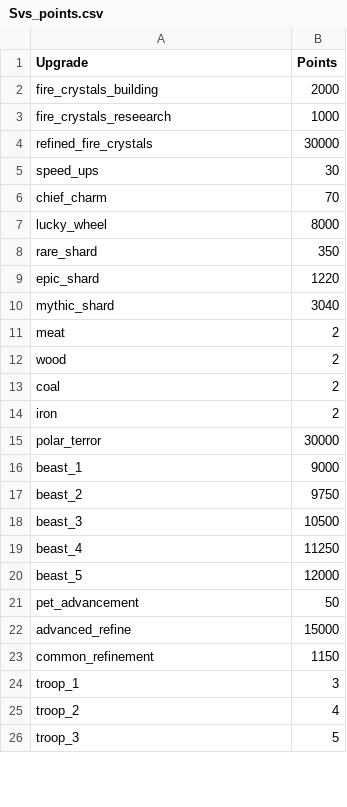
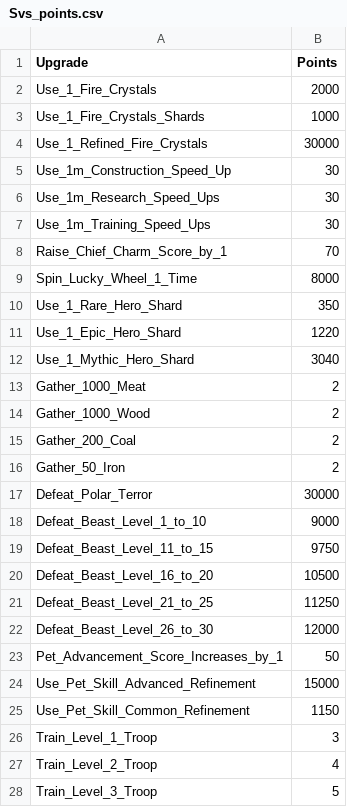
Before and after one commit to wosapp/wosapp, a CSV file: data/Svs_points.csv, drawn as a sheet; only a part is shown; the diff covers the shown part only.

```diff
--- a/data/Svs_points.csv
+++ b/data/Svs_points.csv
@@ -1,26 +1,28 @@
 Upgrade,Points
-fire_crystals_building,2000
-fire_crystals_reseearch,1000
-refined_fire_crystals,30000
-speed_ups,30
-chief_charm,70
-lucky_wheel,8000
-rare_shard,350
-epic_shard,1220
-mythic_shard,3040
-meat,2
-wood,2
-coal,2
-iron,2
-polar_terror,30000
-beast_1,9000
-beast_2,9750
-beast_3,10500
-beast_4,11250
-beast_5,12000
-pet_advancement,50
-advanced_refine,15000
-common_refinement,1150
-troop_1,3
-troop_2,4
-troop_3,5
+Use_1_Fire_Crystals,2000
+Use_1_Fire_Crystals_Shards,1000
+Use_1_Refined_Fire_Crystals,30000
+Use_1m_Construction_Speed_Up,30
+Use_1m_Research_Speed_Ups,30
+Use_1m_Training_Speed_Ups,30
+Raise_Chief_Charm_Score_by_1,70
+Spin_Lucky_Wheel_1_Time,8000
+Use_1_Rare_Hero_Shard,350
+Use_1_Epic_Hero_Shard,1220
+Use_1_Mythic_Hero_Shard,3040
+Gather_1000_Meat,2
+Gather_1000_Wood,2
+Gather_200_Coal,2
+Gather_50_Iron,2
+Defeat_Polar_Terror,30000
+Defeat_Beast_Level_1_to_10,9000
+Defeat_Beast_Level_11_to_15,9750
+Defeat_Beast_Level_16_to_20,10500
+Defeat_Beast_Level_21_to_25,11250
+Defeat_Beast_Level_26_to_30,12000
+Pet_Advancement_Score_Increases_by_1,50
+Use_Pet_Skill_Advanced_Refinement,15000
+Use_Pet_Skill_Common_Refinement,1150
+Train_Level_1_Troop,3
+Train_Level_2_Troop,4
+Train_Level_3_Troop,5
```
Also changed, not shown: 12 edited cells elsewhere in this file, 3 other files.
